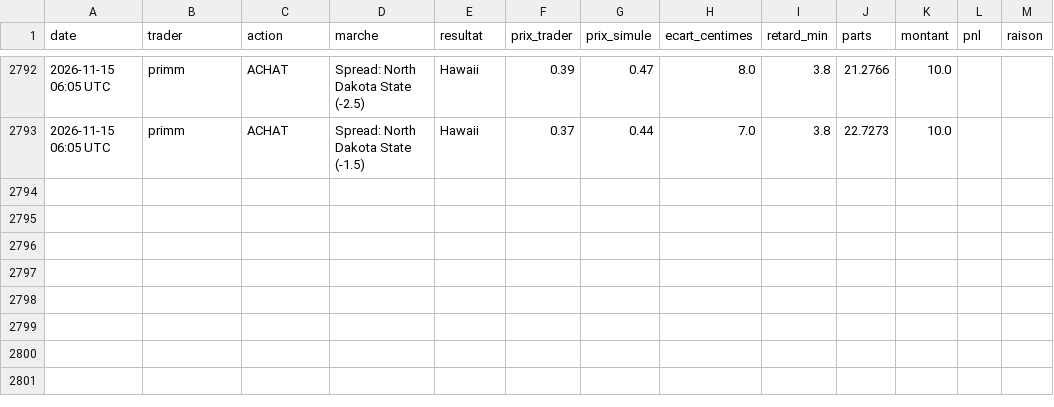
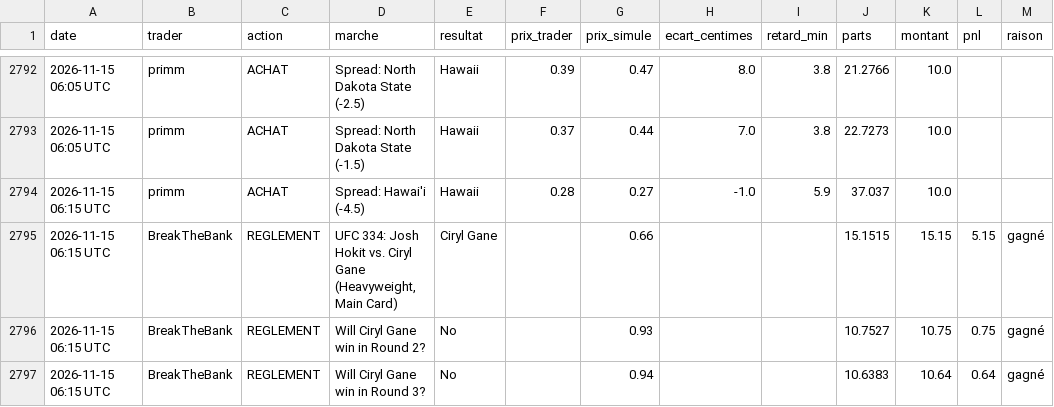
Before and after one commit to matusalem001/copytrade-sim, a CSV file: data/journal.csv, drawn as a sheet; only a part is shown, gaps mark what is left out; the diff names each change by its address in the sheet, - before the commit and + after, or states it on an @@ line.

```diff
--- a/data/journal.csv
+++ b/data/journal.csv
+row 2794: 2026-11-15 06:15 UTC | primm | ACHAT | Spread: Hawai'i (-4.5) | Hawaii | 0.28 | 0.27 | -1.0 | 5.9 | 37.037 | 10.0
+row 2795: 2026-11-15 06:15 UTC | BreakTheBank | REGLEMENT | UFC 334: Josh Hokit vs. Ciryl Gane (Heavyweight, Main Card) | Ciryl Gane |  | 0.66 |  |  | 15.1515 | 15.15 | 5.15 | gagné
+row 2796: 2026-11-15 06:15 UTC | BreakTheBank | REGLEMENT | Will Ciryl Gane win in Round 2? | No |  | 0.93 |  |  | 10.7527 | 10.75 | 0.75 | gagné
+row 2797: 2026-11-15 06:15 UTC | BreakTheBank | REGLEMENT | Will Ciryl Gane win in Round 3? | No |  | 0.94 |  |  | 10.6383 | 10.64 | 0.64 | gagné
```
Also changed, not shown: 3 other files.
